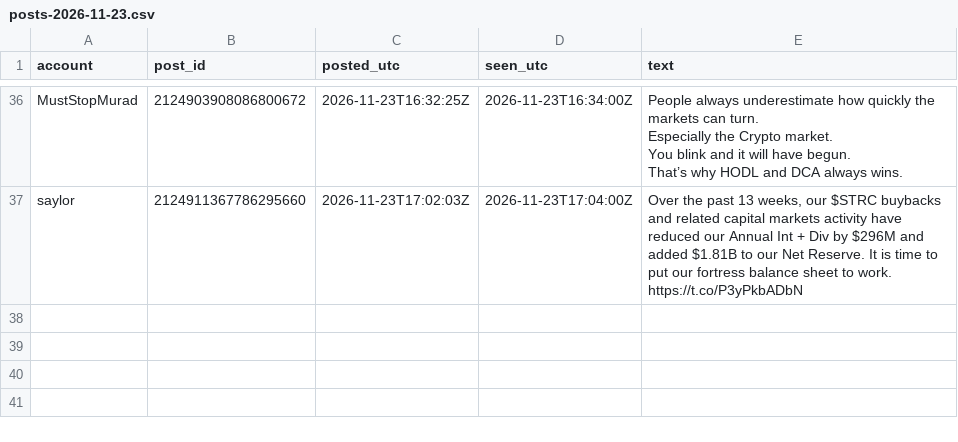
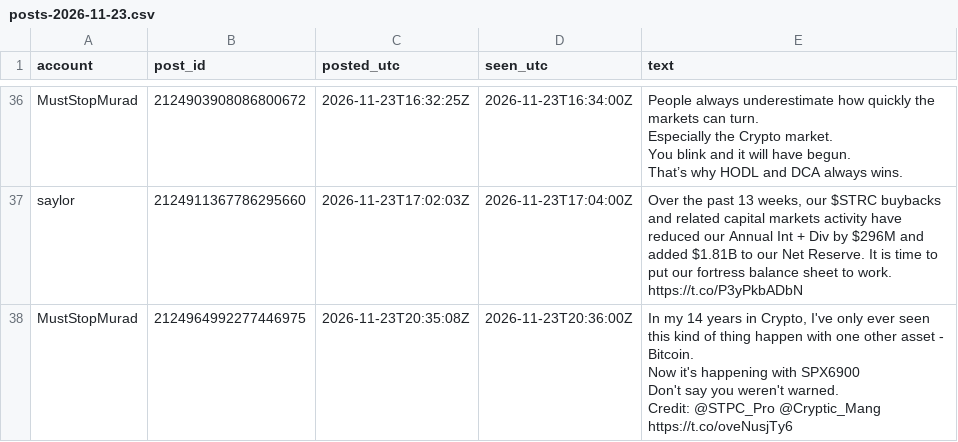
Before and after one commit to Asayed36/trading-bot, a CSV file: data/xposts/posts-2026-11-23.csv, drawn as a sheet; only a part is shown, gaps mark what is left out.

```diff
--- a/data/xposts/posts-2026-11-23.csv
+++ b/data/xposts/posts-2026-11-23.csv
@@ -60 +60,8 @@ That’s why HODL and DCA always wins."
 saylor,2124911367786295660,2026-11-23T17:02:03Z,2026-11-23T17:04:00Z,"Over the past 13 weeks, our $STRC buybacks and related capital markets activity have reduced our Annual Int + Div by $296M and added $1.81B to our Net Reserve. It is time to put our fortress balance sheet to work. https://t.co/P3yPkbADbN"
+MustStopMurad,2124964992277446975,2026-11-23T20:35:08Z,2026-11-23T20:36:00Z,"In my 14 years in Crypto, I've only ever seen this kind of thing happen with one other asset - Bitcoin.
+
+Now it's happening with SPX6900
+
+Don't say you weren't warned.
+
+Credit: @STPC_Pro @Cryptic_Mang https://t.co/oveNusjTy6"
```
Also changed, not shown: data/market/prices-2026-11-23.csv, data/news-listings/listing_track.csv, 15 other files.
